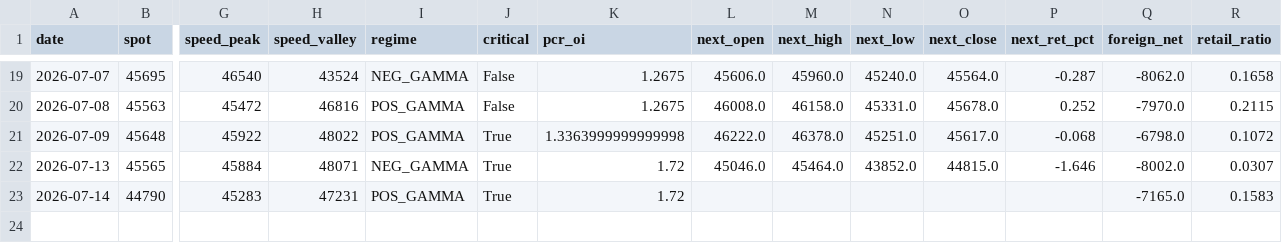
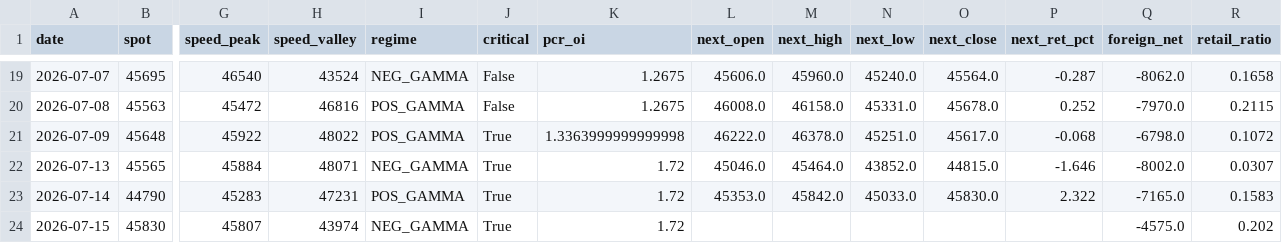
Before and after one commit to Andy0803/Investment-link-to-Line, a CSV file: gex_history.csv, drawn as a sheet; only a part is shown, gaps mark what is left out; rows hold the shown columns only; the diff names each change by its address in the sheet, - before the commit and + after, or states it on an @@ line.

```diff
--- a/gex_history.csv
+++ b/gex_history.csv
-L23 (next_open): (empty)
+L23 (next_open): 45353.0
-M23 (next_high): (empty)
+M23 (next_high): 45842.0
-N23 (next_low): (empty)
+N23 (next_low): 45033.0
-O23 (next_close): (empty)
+O23 (next_close): 45830.0
-P23 (next_ret_pct): (empty)
+P23 (next_ret_pct): 2.322
+row 24: 2026-07-15 | 45830 | 45807 | 43974 | NEG_GAMMA | True | 1.72 |  |  |  |  |  | -4575.0 | 0.202
```
Also changed, not shown: factor_history.csv, 2 other files.
